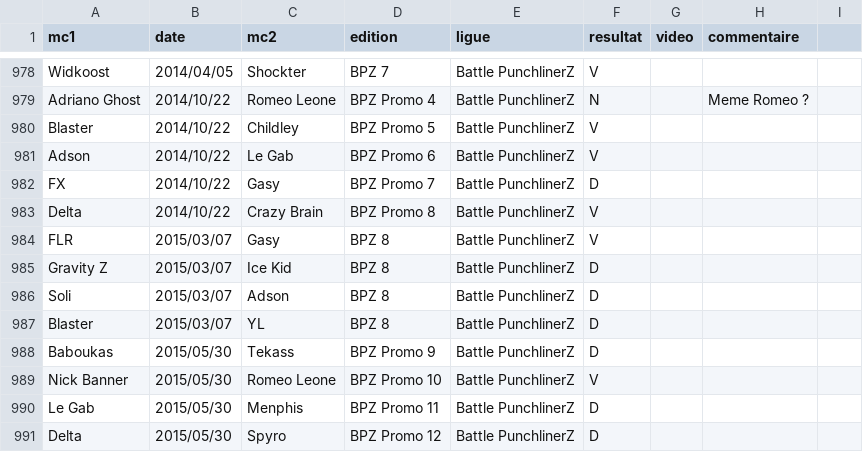
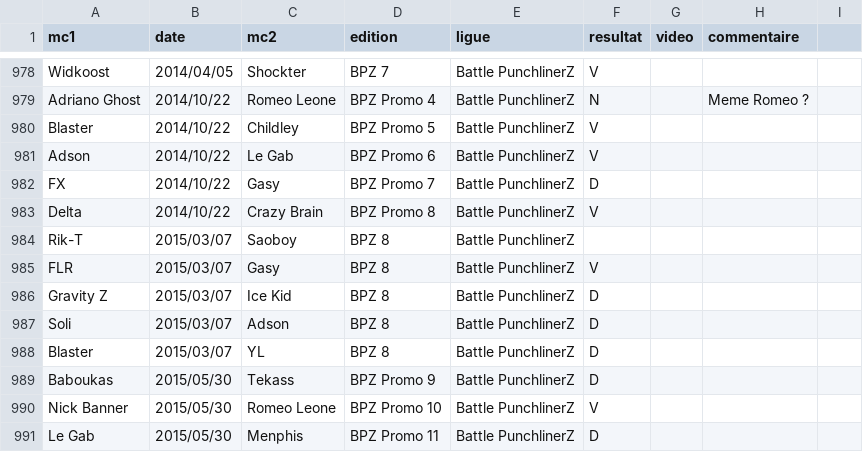
Before and after one commit to thibaultduponchelle/battlerec, a CSV file: data.csv, drawn as a sheet; only a part is shown, gaps mark what is left out; the shorter side is filled out with more unchanged rows.

Commit message:
Update data.csv

```diff
--- a/data.csv
+++ b/data.csv
@@ -983,2 +983,3 @@ FX,2014/10/22,Gasy,BPZ Promo 7,Battle PunchlinerZ,D,,,
 Delta,2014/10/22,Crazy Brain,BPZ Promo 8,Battle PunchlinerZ,V,,,
+Rik-T,2015/03/07,Saoboy,BPZ 8,Battle PunchlinerZ,,,,
 FLR,2015/03/07,Gasy,BPZ 8,Battle PunchlinerZ,V,,,
```
